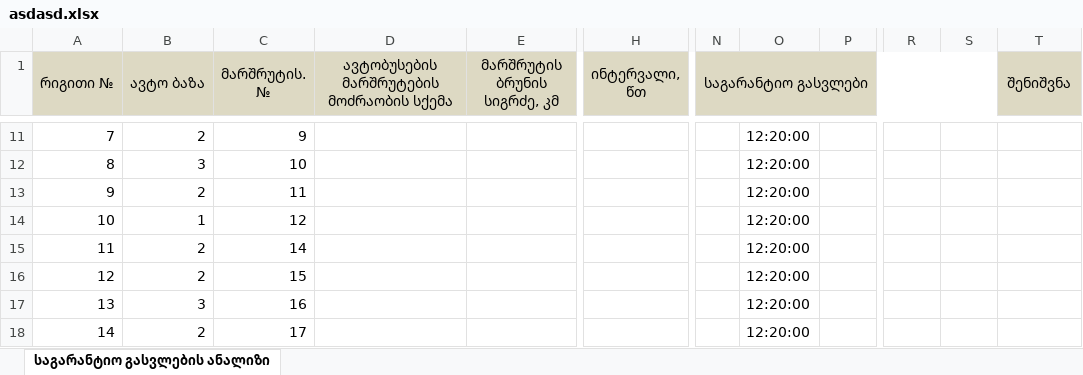
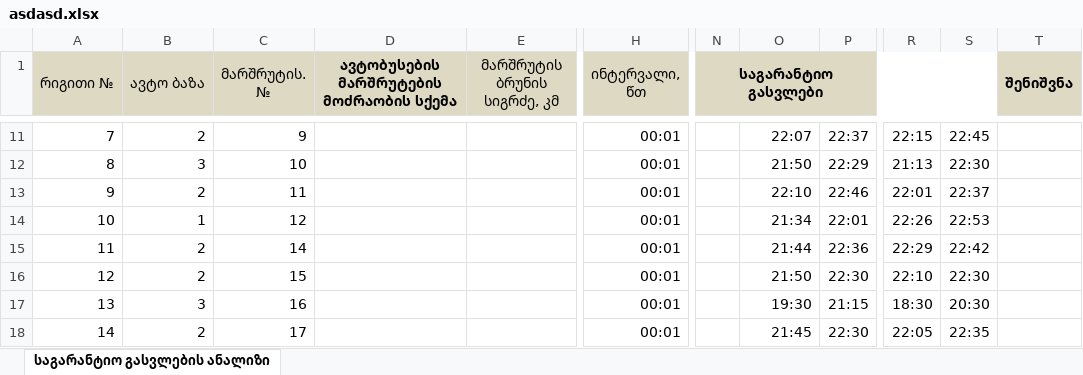
Before and after one commit to boxm16/berishvili, an Excel workbook: downloads/asdasd.xlsx, sheet საგარანტიო გასვლების ანალიზი, drawn as a sheet; only a part is shown, gaps mark what is left out; values as stored, in another font and other column widths than the file's, no borders; the diff covers the shown part only; the diff names each change by its address in the sheet, - before the commit and + after, or states it on an @@ line.

```diff
--- a/downloads/asdasd.xlsx (sheet საგარანტიო გასვლების ანალიზი)
+++ b/downloads/asdasd.xlsx (sheet საგარანტიო გასვლების ანალიზი)
-D1 bold: off
+D1 bold: on
-N1 bold: off
+N1 bold: on
-T1 bold: off
+T1 bold: on
-H11:H18 (ინტერვალი, წთ): (empty)
+H11:H18 (ინტერვალი, წთ): 00:01
-O11: 12:20:00
+O11: 22:07
-P11: (empty)
+P11: 22:37
-R11: (empty)
+R11: 22:15
-S11: (empty)
+S11: 22:45
-O12: 12:20:00
+O12: 21:50
-P12: (empty)
+P12: 22:29
-R12: (empty)
+R12: 21:13
-S12: (empty)
+S12: 22:30
-O13: 12:20:00
+O13: 22:10
-P13: (empty)
+P13: 22:46
-R13: (empty)
+R13: 22:01
-S13: (empty)
+S13: 22:37
-O14: 12:20:00
+O14: 21:34
-P14: (empty)
+P14: 22:01
-R14: (empty)
+R14: 22:26
-S14: (empty)
+S14: 22:53
-O15: 12:20:00
+O15: 21:44
-P15: (empty)
+P15: 22:36
-R15: (empty)
+R15: 22:29
-S15: (empty)
+S15: 22:42
-O16: 12:20:00
+O16: 21:50
-P16: (empty)
+P16: 22:30
-R16: (empty)
+R16: 22:10
-S16: (empty)
+S16: 22:30
-O17: 12:20:00
+O17: 19:30
-P17: (empty)
+P17: 21:15
-R17: (empty)
+R17: 18:30
-S17: (empty)
+S17: 20:30
-O18: 12:20:00
+O18: 21:45
-P18: (empty)
+P18: 22:30
-R18: (empty)
+R18: 22:05
-S18: (empty)
+S18: 22:35
```
Also changed, not shown: 505 edited cells and cell formats elsewhere in this sheet, downloads/ds.xlsx, downloads/dsdasd.xlsx, 4 other files.
